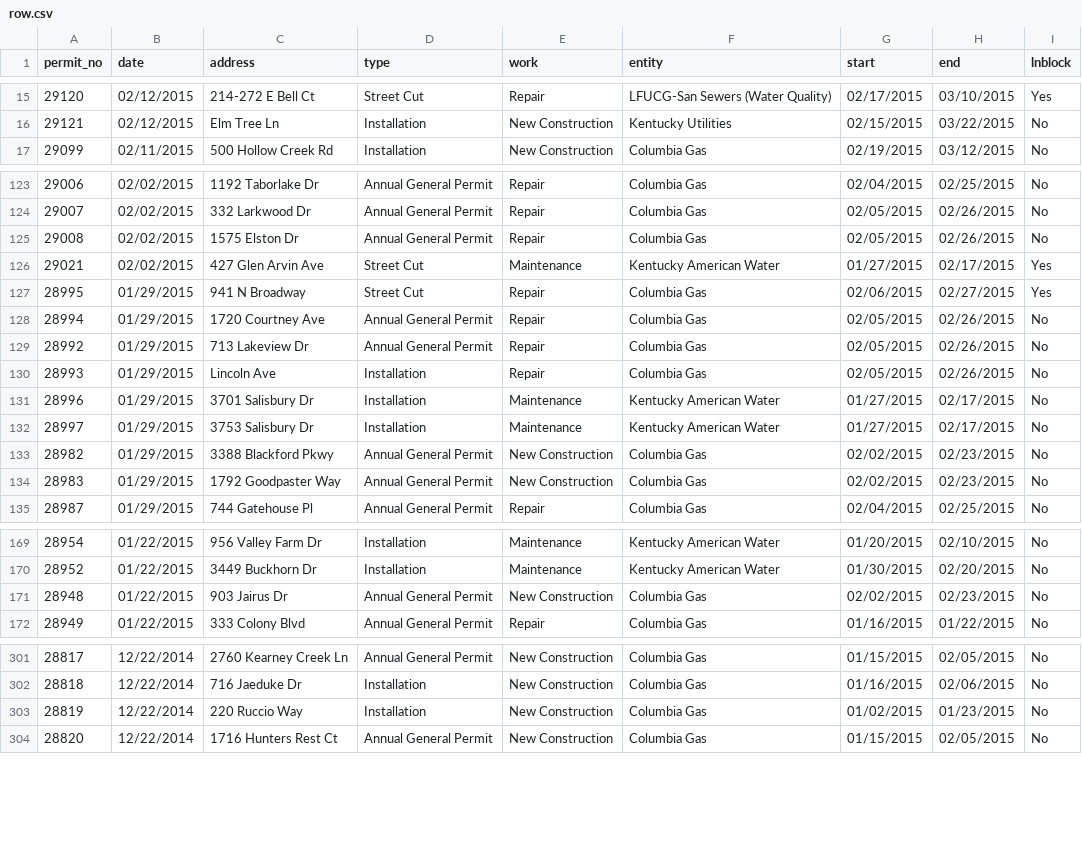
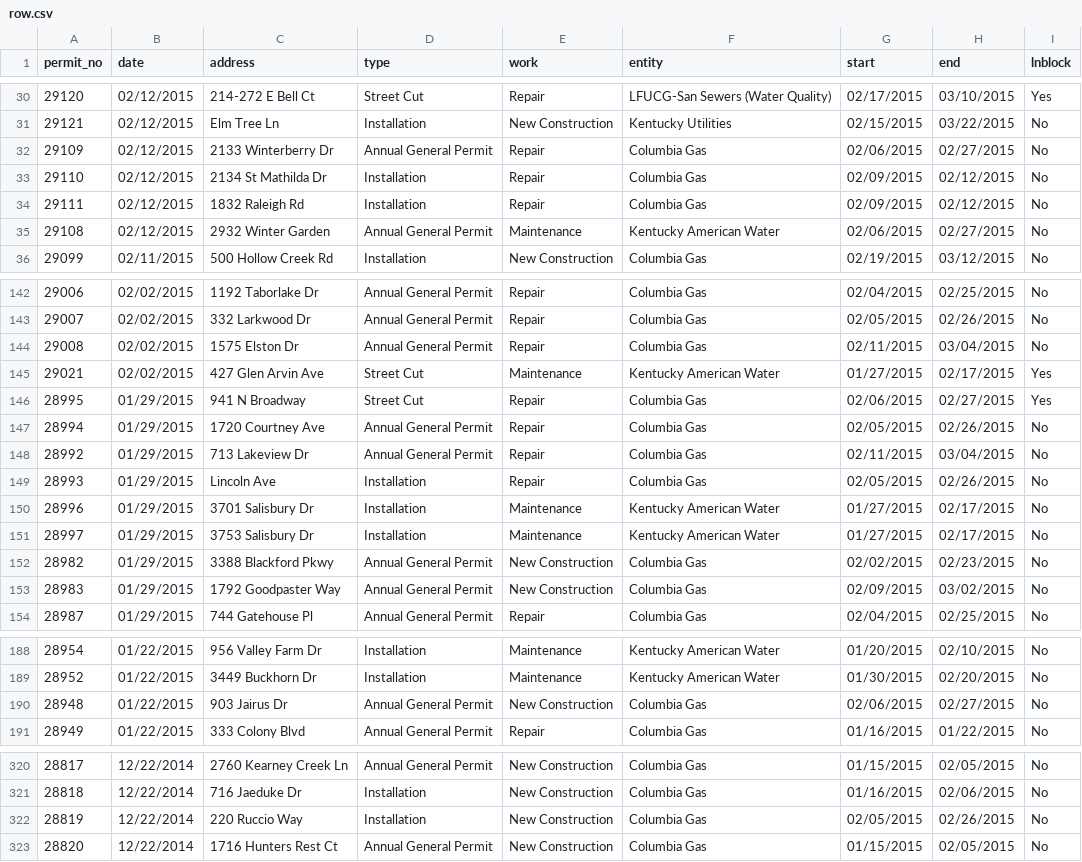
Before and after one commit to jmhollinger/jmhollinger.github.io, a CSV file: datatables/data/row.csv, drawn as a sheet; only a part is shown, gaps mark what is left out; the diff covers the shown part only.

```diff
--- a/datatables/data/row.csv
+++ b/datatables/data/row.csv
@@ -16,2 +31,6 @@ permit_no;date;address;type;work;entity;start;end;lnblock
  29121;02/12/2015;Elm Tree Ln;Installation;New Construction;Kentucky Utilities;02/15/2015;03/22/2015;No
+ 29109;02/12/2015;2133 Winterberry Dr;Annual General Permit;Repair;Columbia Gas;02/06/2015;02/27/2015;No
+ 29110;02/12/2015;2134 St Mathilda Dr;Installation;Repair;Columbia Gas;02/09/2015;02/12/2015;No
+ 29111;02/12/2015;1832 Raleigh Rd;Installation;Repair;Columbia Gas;02/09/2015;02/12/2015;No
+ 29108;02/12/2015;2932 Winter Garden;Annual General Permit;Maintenance;Kentucky American Water;02/06/2015;02/27/2015;No
  29099;02/11/2015;500 Hollow Creek Rd;Installation;New Construction;Columbia Gas;02/19/2015;03/12/2015;No
@@ -124,3 +143,3 @@ permit_no;date;address;type;work;entity;start;end;lnblock
  29007;02/02/2015;332 Larkwood Dr;Annual General Permit;Repair;Columbia Gas;02/05/2015;02/26/2015;No
- 29008;02/02/2015;1575 Elston Dr;Annual General Permit;Repair;Columbia Gas;02/05/2015;02/26/2015;No
+ 29008;02/02/2015;1575 Elston Dr;Annual General Permit;Repair;Columbia Gas;02/11/2015;03/04/2015;No
  29021;02/02/2015;427 Glen Arvin Ave;Street Cut;Maintenance;Kentucky American Water;01/27/2015;02/17/2015;Yes
@@ -128,3 +147,3 @@ permit_no;date;address;type;work;entity;start;end;lnblock
  28994;01/29/2015;1720 Courtney Ave;Annual General Permit;Repair;Columbia Gas;02/05/2015;02/26/2015;No
- 28992;01/29/2015;713 Lakeview Dr;Annual General Permit;Repair;Columbia Gas;02/05/2015;02/26/2015;No
+ 28992;01/29/2015;713 Lakeview Dr;Annual General Permit;Repair;Columbia Gas;02/11/2015;03/04/2015;No
  28993;01/29/2015;Lincoln Ave;Installation;Repair;Columbia Gas;02/05/2015;02/26/2015;No
@@ -133,3 +152,3 @@ permit_no;date;address;type;work;entity;start;end;lnblock
  28982;01/29/2015;3388 Blackford Pkwy;Annual General Permit;New Construction;Columbia Gas;02/02/2015;02/23/2015;No
- 28983;01/29/2015;1792 Goodpaster Way;Annual General Permit;New Construction;Columbia Gas;02/02/2015;02/23/2015;No
+ 28983;01/29/2015;1792 Goodpaster Way;Annual General Permit;New Construction;Columbia Gas;02/09/2015;03/02/2015;No
  28987;01/29/2015;744 Gatehouse Pl;Annual General Permit;Repair;Columbia Gas;02/04/2015;02/25/2015;No
@@ -170,3 +189,3 @@ permit_no;date;address;type;work;entity;start;end;lnblock
  28952;01/22/2015;3449 Buckhorn Dr;Installation;Maintenance;Kentucky American Water;01/30/2015;02/20/2015;No
- 28948;01/22/2015;903 Jairus Dr;Annual General Permit;New Construction;Columbia Gas;02/02/2015;02/23/2015;No
+ 28948;01/22/2015;903 Jairus Dr;Annual General Permit;New Construction;Columbia Gas;02/06/2015;02/27/2015;No
  28949;01/22/2015;333 Colony Blvd;Annual General Permit;Repair;Columbia Gas;01/16/2015;01/22/2015;No
@@ -302,3 +321,3 @@ permit_no;date;address;type;work;entity;start;end;lnblock
  28818;12/22/2014;716 Jaeduke Dr;Installation;New Construction;Columbia Gas;01/16/2015;02/06/2015;No
- 28819;12/22/2014;220 Ruccio Way;Installation;New Construction;Columbia Gas;01/02/2015;01/23/2015;No
+ 28819;12/22/2014;220 Ruccio Way;Installation;New Construction;Columbia Gas;02/05/2015;02/26/2015;No
  28820;12/22/2014;1716 Hunters Rest Ct;Annual General Permit;New Construction;Columbia Gas;01/15/2015;02/05/2015;No
```
Also changed, not shown: 17 added rows and 17 edited cells elsewhere in this file, 5 other files.
